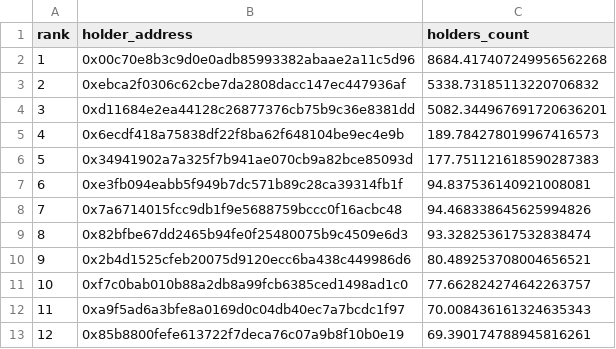
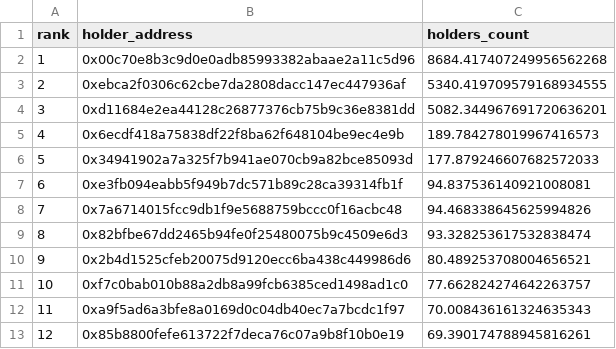
Before and after one commit to birdringxD/Defi-Analysis-Tools, a CSV file: monitor/eth_holders.csv, drawn as a sheet; only a part is shown.

```diff
--- a/monitor/eth_holders.csv
+++ b/monitor/eth_holders.csv
@@ -2,6 +2,6 @@ rank,holder_address,holders_count
 1,0x00c70e8b3c9d0e0adb85993382abaae2a11c5d96,8684.417407249956562268
-2,0xebca2f0306c62cbe7da2808dacc147ec447936af,5338.73185113220706832
+2,0xebca2f0306c62cbe7da2808dacc147ec447936af,5340.419709579168934555
 3,0xd11684e2ea44128c26877376cb75b9c36e8381dd,5082.344967691720636201
 4,0x6ecdf418a75838df22f8ba62f648104be9ec4e9b,189.784278019967416573
-5,0x34941902a7a325f7b941ae070cb9a82bce85093d,177.751121618590287383
+5,0x34941902a7a325f7b941ae070cb9a82bce85093d,177.879246607682572033
 6,0xe3fb094eabb5f949b7dc571b89c28ca39314fb1f,94.837536140921008081
```
Also changed, not shown: monitor/holders.csv.
